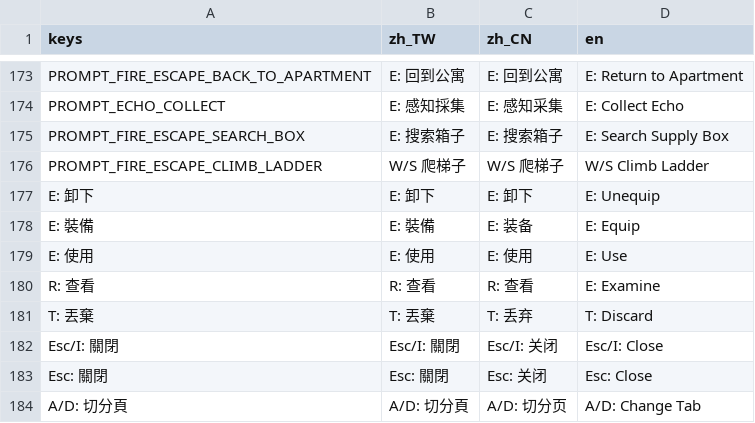
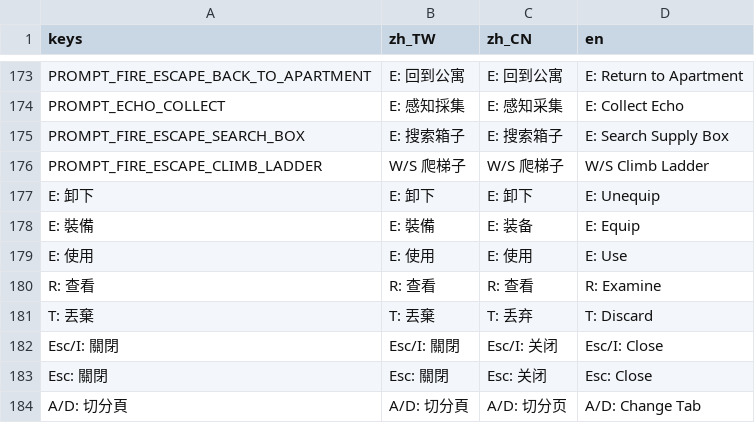
Before and after one commit to shellpig/After-The-Model, a CSV file: locale/ui.csv, drawn as a sheet; only a part is shown, gaps mark what is left out; the diff covers the shown part only.

```diff
--- a/locale/ui.csv
+++ b/locale/ui.csv
@@ -254,3 +254,3 @@ E: 裝備,E: 裝備,E: 装备,E: Equip
 E: 使用,E: 使用,E: 使用,E: Use
-R: 查看,R: 查看,R: 查看,E: Examine
+R: 查看,R: 查看,R: 查看,R: Examine
 T: 丟棄,T: 丟棄,T: 丢弃,T: Discard
```
Also changed, not shown: 4 added rows and 6 edited cells elsewhere in this file, 3 other files.
